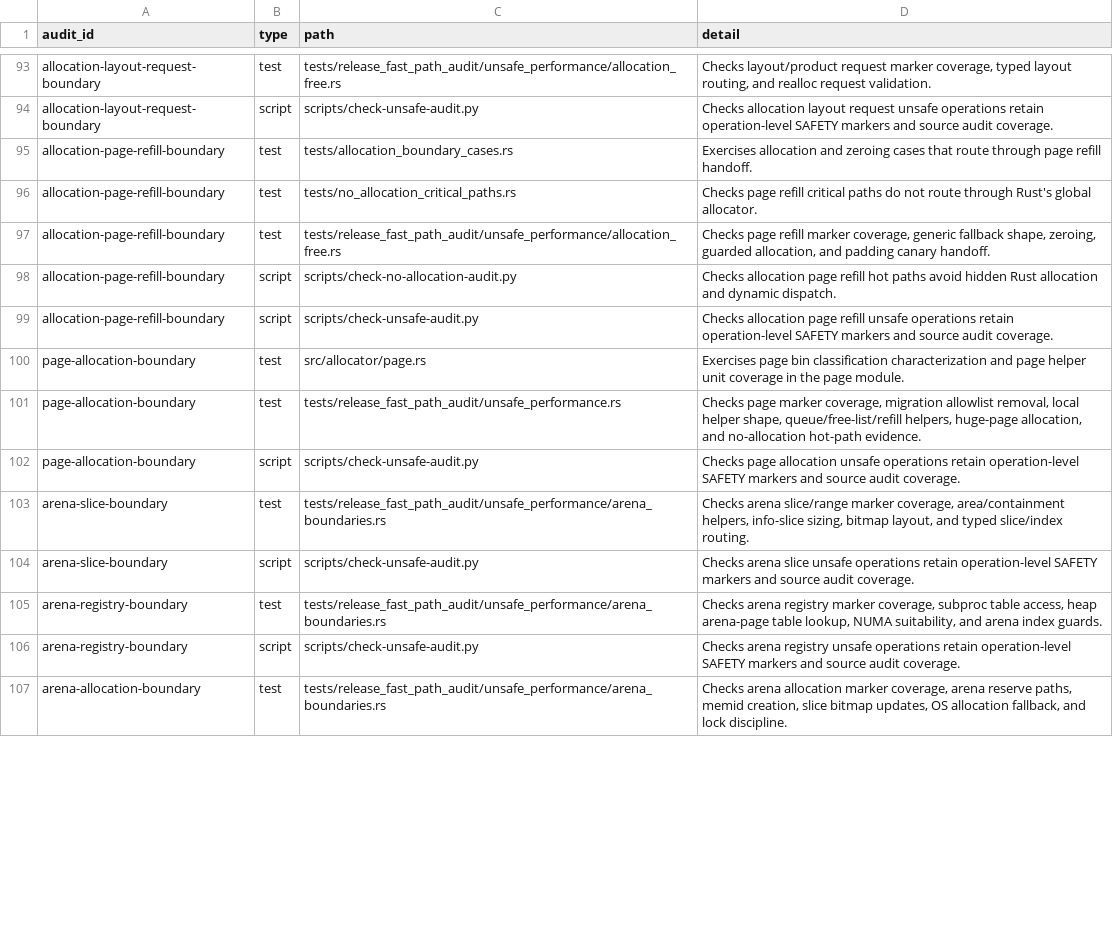
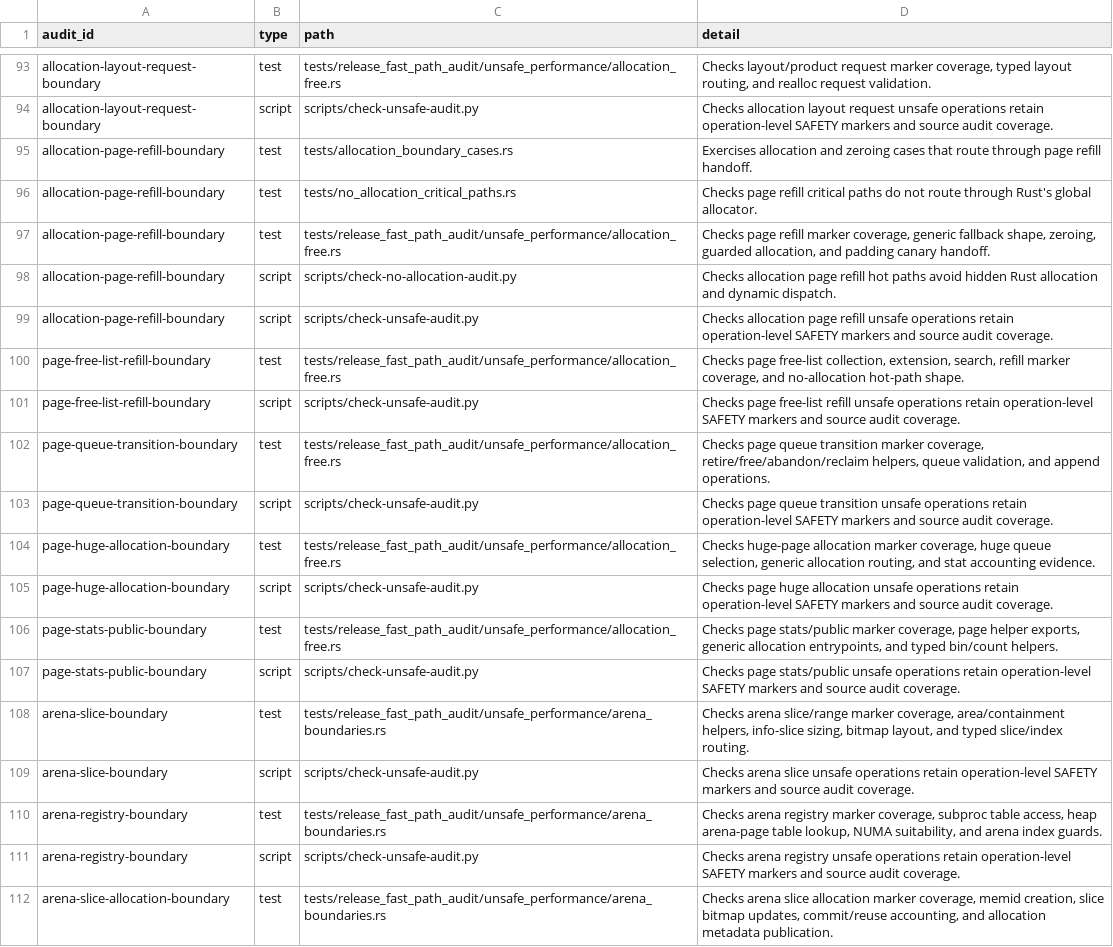
Before and after one commit to whb07/rimalloc, a TSV file: docs/unsafe-audit-evidence.tsv, drawn as a sheet; only a part is shown, gaps mark what is left out; the diff covers the shown part only.

Commit message:
Split page and arena audit clusters

```diff
--- a/docs/unsafe-audit-evidence.tsv
+++ b/docs/unsafe-audit-evidence.tsv
@@ -99,5 +99,10 @@ allocation-page-refill-boundary	script	scripts/check-no-allocation-audit.py	Chec
 allocation-page-refill-boundary	script	scripts/check-unsafe-audit.py	Checks allocation page refill unsafe operations retain operation-level SAFETY markers and source audit coverage.
-page-allocation-boundary	test	src/allocator/page.rs	Exercises page bin classification characterization and page helper unit coverage in the page module.
-page-allocation-boundary	test	tests/release_fast_path_audit/unsafe_performance.rs	Checks page marker coverage, migration allowlist removal, local helper shape, queue/free-list/refill helpers, huge-page allocation, and no-allocation hot-path evidence.
-page-allocation-boundary	script	scripts/check-unsafe-audit.py	Checks page allocation unsafe operations retain operation-level SAFETY markers and source audit coverage.
+page-free-list-refill-boundary	test	tests/release_fast_path_audit/unsafe_performance/allocation_free.rs	Checks page free-list collection, extension, search, refill marker coverage, and no-allocation hot-path shape.
+page-free-list-refill-boundary	script	scripts/check-unsafe-audit.py	Checks page free-list refill unsafe operations retain operation-level SAFETY markers and source audit coverage.
+page-queue-transition-boundary	test	tests/release_fast_path_audit/unsafe_performance/allocation_free.rs	Checks page queue transition marker coverage, retire/free/abandon/reclaim helpers, queue validation, and append operations.
+page-queue-transition-boundary	script	scripts/check-unsafe-audit.py	Checks page queue transition unsafe operations retain operation-level SAFETY markers and source audit coverage.
+page-huge-allocation-boundary	test	tests/release_fast_path_audit/unsafe_performance/allocation_free.rs	Checks huge-page allocation marker coverage, huge queue selection, generic allocation routing, and stat accounting evidence.
+page-huge-allocation-boundary	script	scripts/check-unsafe-audit.py	Checks page huge allocation unsafe operations retain operation-level SAFETY markers and source audit coverage.
+page-stats-public-boundary	test	tests/release_fast_path_audit/unsafe_performance/allocation_free.rs	Checks page stats/public marker coverage, page helper exports, generic allocation entrypoints, and typed bin/count helpers.
+page-stats-public-boundary	script	scripts/check-unsafe-audit.py	Checks page stats/public unsafe operations retain operation-level SAFETY markers and source audit coverage.
 arena-slice-boundary	test	tests/release_fast_path_audit/unsafe_performance/arena_boundaries.rs	Checks arena slice/range marker coverage, area/containment helpers, info-slice sizing, bitmap layout, and typed slice/index routing.
@@ -106,2 +111,2 @@ arena-registry-boundary	test	tests/release_fast_path_audit/unsafe_performance/ar
 arena-registry-boundary	script	scripts/check-unsafe-audit.py	Checks arena registry unsafe operations retain operation-level SAFETY markers and source audit coverage.
-arena-allocation-boundary	test	tests/release_fast_path_audit/unsafe_performance/arena_boundaries.rs	Checks arena allocation marker coverage, arena reserve paths, memid creation, slice bitmap updates, OS allocation fallback, and lock discipline.
+arena-slice-allocation-boundary	test	tests/release_fast_path_audit/unsafe_performance/arena_boundaries.rs	Checks arena slice allocation marker coverage, memid creation, slice bitmap updates, commit/reuse accounting, and allocation metadata publication.
```
Also changed, not shown: 22 added rows and 12 edited cells elsewhere in this file, 8 other files.
